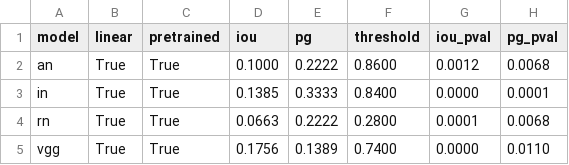
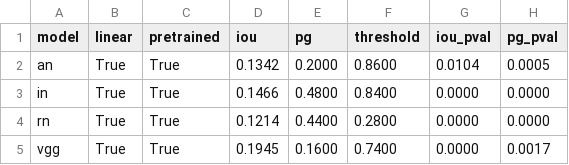
Before and after one commit to davide-beltrame/medimg-saliency-benchmark, a CSV file: medimg-saliency-benchmark/evaluation/model-expert-agreement-gradcam.csv, drawn as a sheet.

```diff
--- a/medimg-saliency-benchmark/evaluation/model-expert-agreement-gradcam.csv
+++ b/medimg-saliency-benchmark/evaluation/model-expert-agreement-gradcam.csv
@@ -1,5 +1,5 @@
 model,linear,pretrained,iou,pg,threshold,iou_pval,pg_pval
-an,True,True,0.1000,0.2222,0.8600,0.0012,0.0068
-in,True,True,0.1385,0.3333,0.8400,0.0000,0.0001
-rn,True,True,0.0663,0.2222,0.2800,0.0001,0.0068
-vgg,True,True,0.1756,0.1389,0.7400,0.0000,0.0110
+an,True,True,0.1342,0.2000,0.8600,0.0104,0.0005
+in,True,True,0.1466,0.4800,0.8400,0.0000,0.0000
+rn,True,True,0.1214,0.4400,0.2800,0.0000,0.0000
+vgg,True,True,0.1945,0.1600,0.7400,0.0000,0.0017
```
Also changed, not shown: medimg-saliency-benchmark/evaluation/model-expert-agreement-cam.csv, medimg-saliency-benchmark/plots/all_models_iou_vs_threshold_cam.csv, 14 other files.
